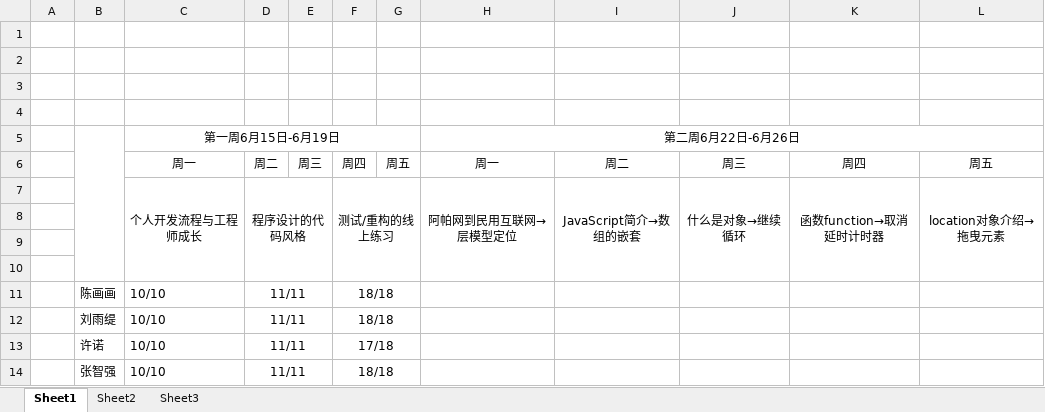
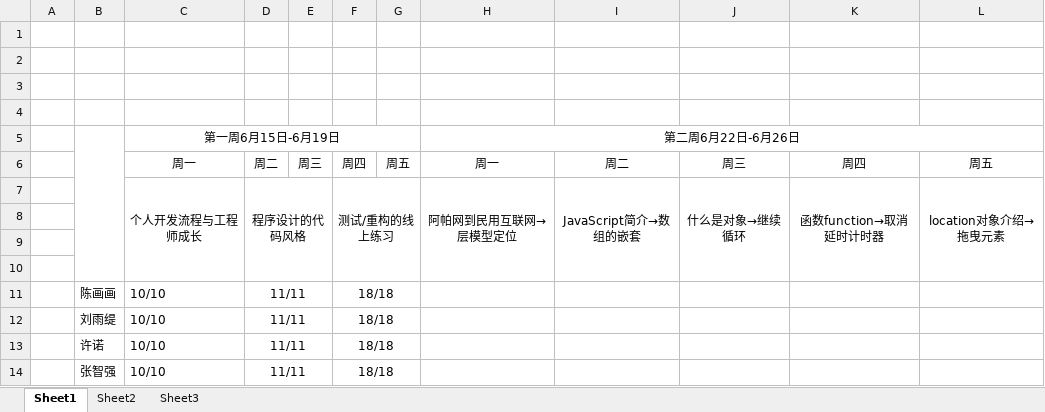
Before and after one commit to xlxb/jisuanke, an Excel workbook: 学习进度/进度统计总表.xlsx, sheet Sheet1, drawn as a sheet; values as stored, in another font and other column widths than the file's, no borders; the diff names each change by its address in the sheet, - before the commit and + after, or states it on an @@ line.

Commit message:
学习进度

```diff
--- a/学习进度/进度统计总表.xlsx (sheet Sheet1)
+++ b/学习进度/进度统计总表.xlsx (sheet Sheet1)
-F13: 17/18
+F13: 18/18
```
Also changed, not shown: 1 other file.
